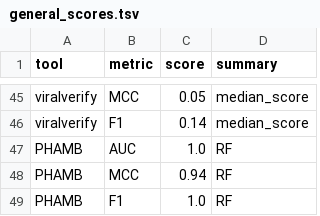
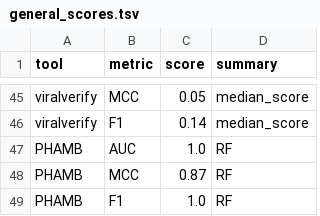
Before and after one commit to RasmussenLab/phamb, a TSV file: vCAMISIM/viral_benchmark_bin/general_scores.tsv, drawn as a sheet; only a part is shown, gaps mark what is left out.

```diff
--- a/vCAMISIM/viral_benchmark_bin/general_scores.tsv
+++ b/vCAMISIM/viral_benchmark_bin/general_scores.tsv
@@ -47,3 +47,3 @@ viralverify	F1	0.14	median_score
 PHAMB	AUC	1.0	RF
-PHAMB	MCC	0.94	RF
+PHAMB	MCC	0.87	RF
 PHAMB	F1	1.0	RF
```
Also changed, not shown: vCAMISIM/viral_benchmark_bin/AUC.tsv, vCAMISIM/viral_benchmark_bin/ROC.tsv, 4 other files.
